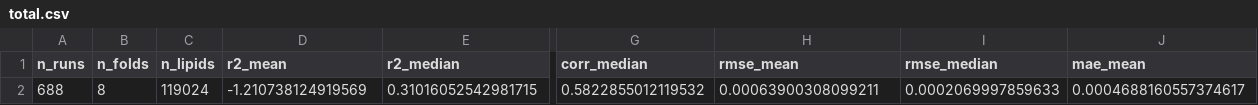
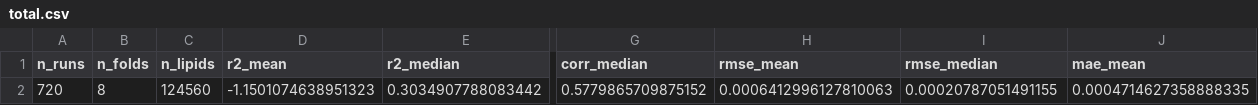
Before and after one commit to casapu-artiom/mlibra, a CSV file: reports/output/report_all/total.csv, drawn as a sheet; only a part is shown, gaps mark what is left out; removed rows and columns are numbered as before the commit, all else as after; rows hold the shown columns only; the diff names each change by its address in the sheet, - before the commit and + after, or states it on an @@ line.

```diff
--- a/reports/output/report_all/total.csv
+++ b/reports/output/report_all/total.csv
-row 2: 688 | 8 | 119024 | -1.210738124919569 | 0.31016052542981715 | 0.5822855012119532 | 0.00063900308099211 | 0.0002069997859633 | 0.0004688160557374617
+row 2: 720 | 8 | 124560 | -1.1501074638951323 | 0.3034907788083442 | 0.5779865709875152 | 0.0006412996127810063 | 0.00020787051491155 | 0.0004714627358888335
```
Also changed, not shown: reports/output/report_all/per_fold.csv, 8 other files.
